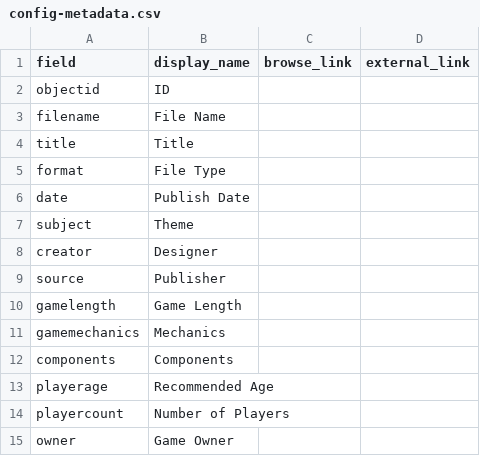
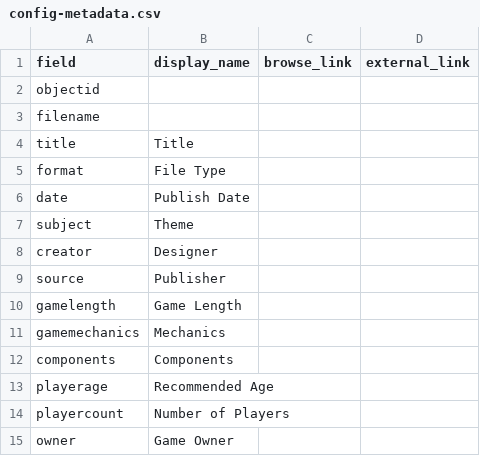
Before and after one commit to AgentSeto/boardgamecollection, a CSV file: _data/config-metadata.csv, drawn as a sheet.

Commit message:
Update config-metadata.csv

```diff
--- a/_data/config-metadata.csv
+++ b/_data/config-metadata.csv
@@ -1,4 +1,4 @@
 field,display_name,browse_link,external_link
-objectid,ID,,
-filename,File Name,,
+objectid,,,
+filename,,,
 title,Title,,
```
